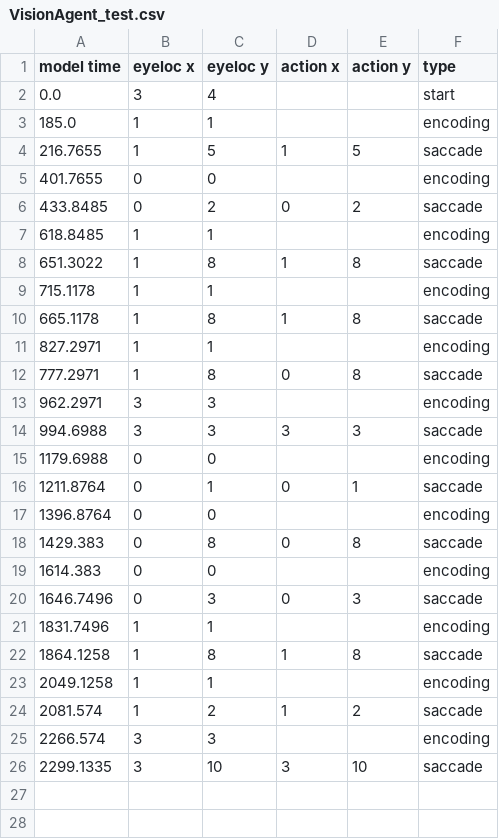
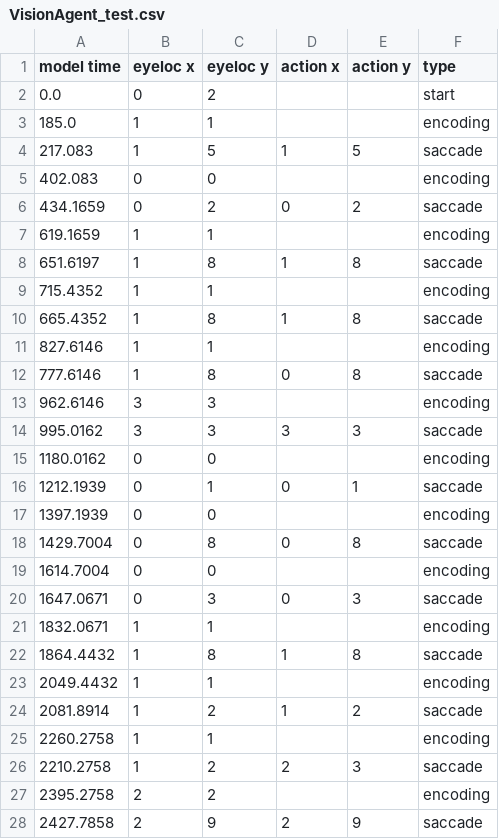
Before and after one commit to aditya02acharya/TypingAgent, a CSV file: data/output/VisionAgent_test.csv, drawn as a sheet; only a part is shown; the diff covers the shown part only.

```diff
--- a/data/output/VisionAgent_test.csv
+++ b/data/output/VisionAgent_test.csv
@@ -1,26 +1,28 @@
 model time,eyeloc x,eyeloc y,action x,action y,type
-0.0,3,4,,,start
+0.0,0,2,,,start
 185.0,1,1,,,encoding
-216.7655,1,5,1,5,saccade
-401.7655,0,0,,,encoding
-433.8485,0,2,0,2,saccade
-618.8485,1,1,,,encoding
-651.3022,1,8,1,8,saccade
-715.1178,1,1,,,encoding
-665.1178,1,8,1,8,saccade
-827.2971,1,1,,,encoding
-777.2971,1,8,0,8,saccade
-962.2971,3,3,,,encoding
-994.6988,3,3,3,3,saccade
-1179.6988,0,0,,,encoding
-1211.8764,0,1,0,1,saccade
-1396.8764,0,0,,,encoding
-1429.383,0,8,0,8,saccade
-1614.383,0,0,,,encoding
-1646.7496,0,3,0,3,saccade
-1831.7496,1,1,,,encoding
-1864.1258,1,8,1,8,saccade
-2049.1258,1,1,,,encoding
-2081.574,1,2,1,2,saccade
-2266.574,3,3,,,encoding
-2299.1335,3,10,3,10,saccade
+217.083,1,5,1,5,saccade
+402.083,0,0,,,encoding
+434.1659,0,2,0,2,saccade
+619.1659,1,1,,,encoding
+651.6197,1,8,1,8,saccade
+715.4352,1,1,,,encoding
+665.4352,1,8,1,8,saccade
+827.6146,1,1,,,encoding
+777.6146,1,8,0,8,saccade
+962.6146,3,3,,,encoding
+995.0162,3,3,3,3,saccade
+1180.0162,0,0,,,encoding
+1212.1939,0,1,0,1,saccade
+1397.1939,0,0,,,encoding
+1429.7004,0,8,0,8,saccade
+1614.7004,0,0,,,encoding
+1647.0671,0,3,0,3,saccade
+1832.0671,1,1,,,encoding
+1864.4432,1,8,1,8,saccade
+2049.4432,1,1,,,encoding
+2081.8914,1,2,1,2,saccade
+2260.2758,1,1,,,encoding
+2210.2758,1,2,2,3,saccade
+2395.2758,2,2,,,encoding
+2427.7858,2,9,2,9,saccade
```
Also changed, not shown: 14 added rows elsewhere in this file, data/output/FingerAgent_test.csv, data/training/vision_learning.csv, 36 other files.
